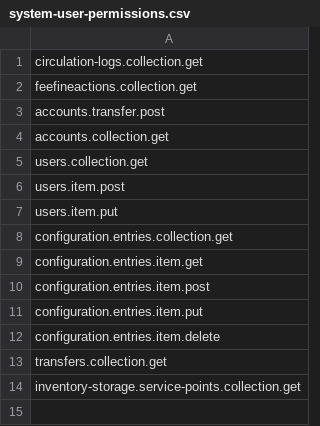
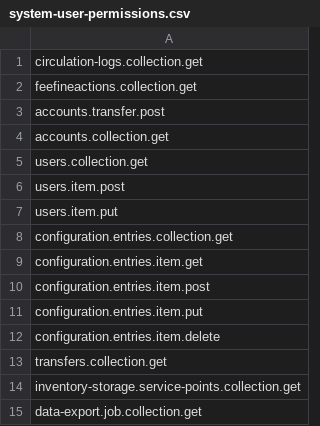
Before and after one commit to folio-org/mod-data-export-spring, a CSV file: src/main/resources/permissions/system-user-permissions.csv, drawn as a sheet.

Commit message:
[MODEXPS-70] - Fix issue with EDIFACT Job scheduling after mod-data-export-spring restart or update

```diff
--- a/src/main/resources/permissions/system-user-permissions.csv
+++ b/src/main/resources/permissions/system-user-permissions.csv
@@ -14 +14,2 @@ transfers.collection.get
 inventory-storage.service-points.collection.get
+data-export.job.collection.get
```
Also changed, not shown: 14 other files.
